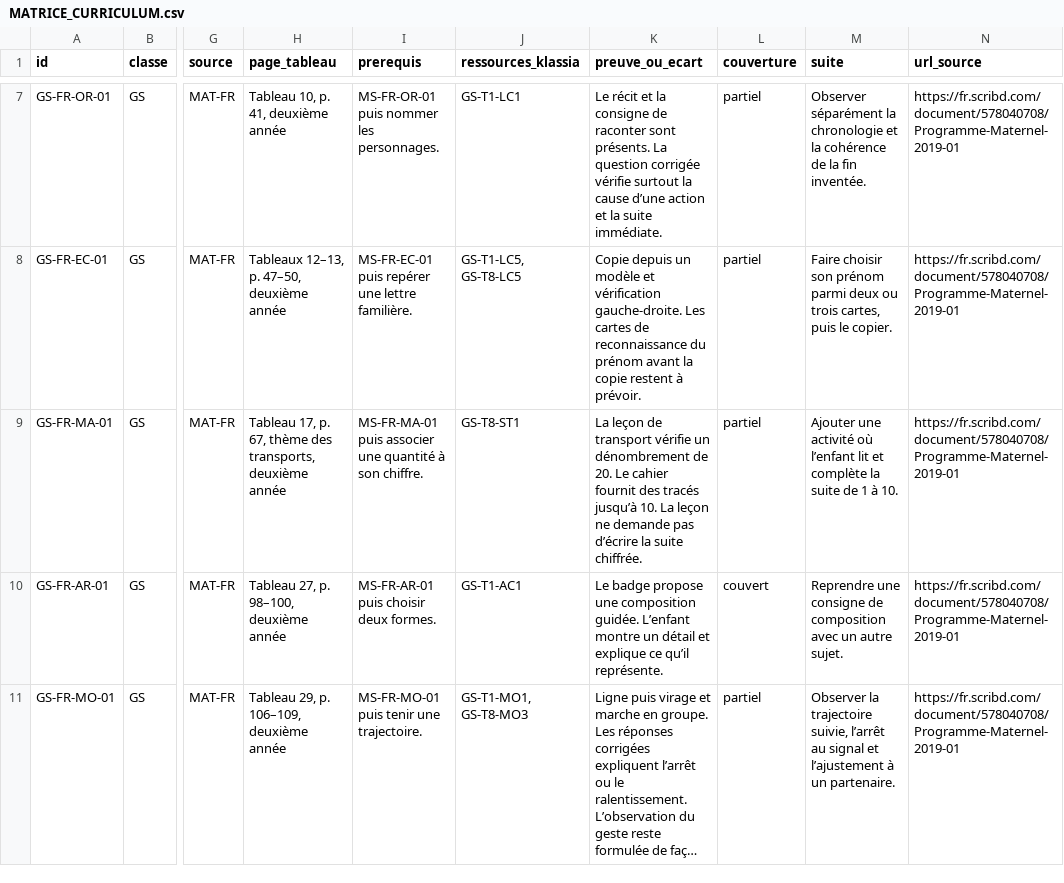
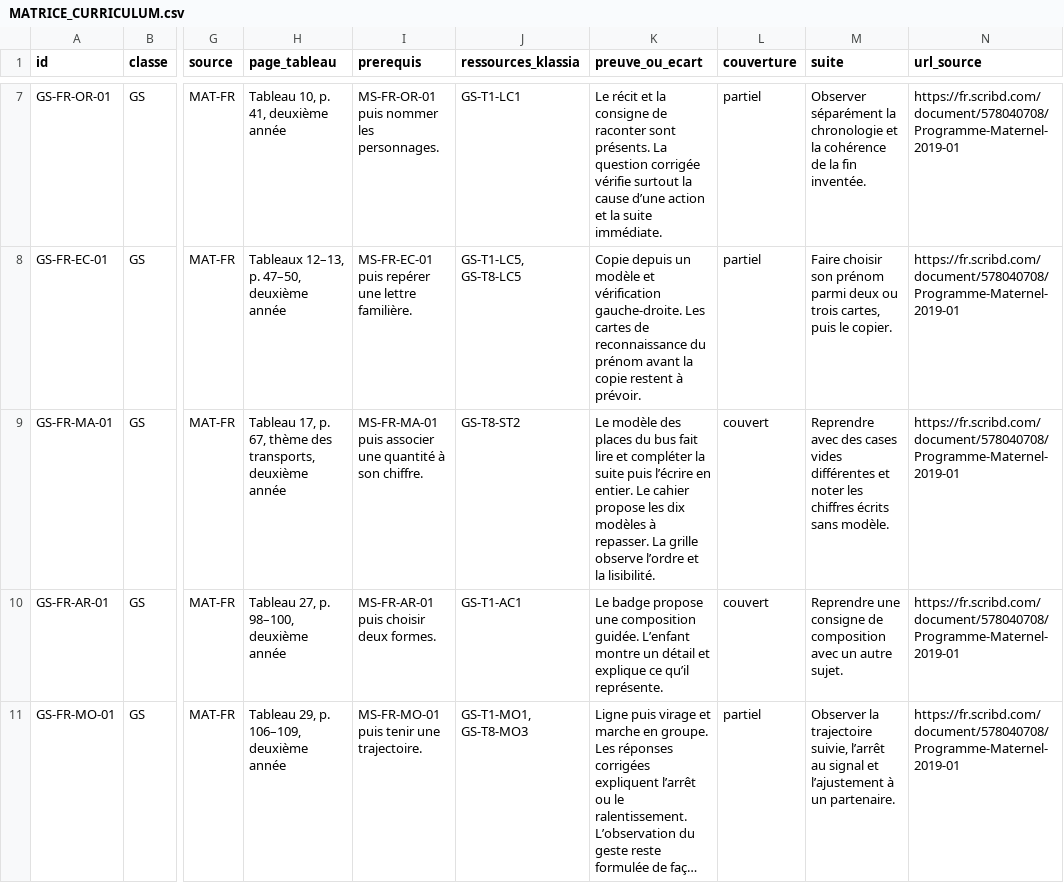
Before and after one commit to lejuannito/klassia, a CSV file: docs/MATRICE_CURRICULUM.csv, drawn as a sheet; only a part is shown, gaps mark what is left out; long unchanged cells end in …; the diff covers the shown part only; the diff names each change by its address in the sheet, - before the commit and + after, or states it on an @@ line.

```diff
--- a/docs/MATRICE_CURRICULUM.csv
+++ b/docs/MATRICE_CURRICULUM.csv
-J9 (ressources_klassia): GS-T8-ST1
+J9 (ressources_klassia): GS-T8-ST2
-K9 (preuve_ou_ecart): La leçon de transport vérifie un dénombrement de 20. Le cahier fournit des tracés jusqu’à 10. La leçon ne demande pas d’écrire la suite chiffrée.
+K9 (preuve_ou_ecart): Le modèle des places du bus fait lire et compléter la suite puis l’écrire en entier. Le cahier propose les dix modèles à repasser. La grille observe l’ordre et la lisibilité.
-L9 (couverture): partiel
+L9 (couverture): couvert
-M9 (suite): Ajouter une activité où l’enfant lit et complète la suite de 1 à 10.
+M9 (suite): Reprendre avec des cases vides différentes et noter les chiffres écrits sans modèle.
```
Also changed, not shown: 3 edited cells elsewhere in this file, docs/couverture.csv, 16 other files.
